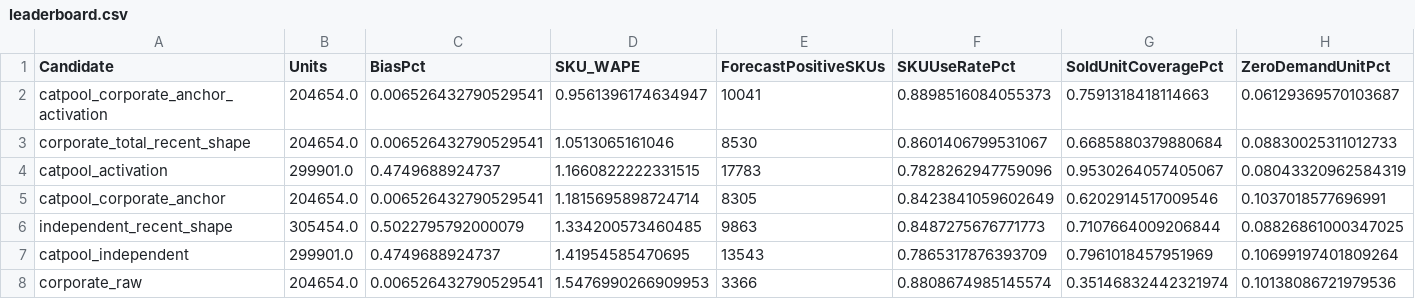
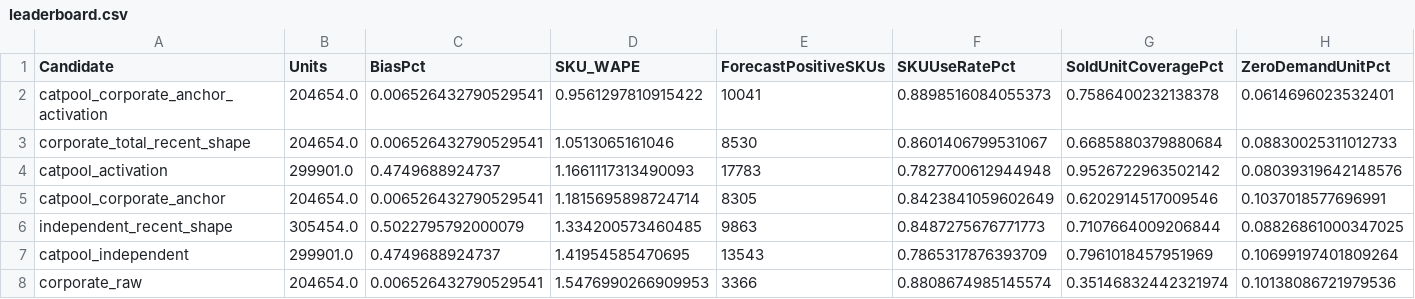
Before and after one commit to lcabrp/ha-sales-forecast, a CSV file: Output/ForecastAccuracy/handoff_eval/category_pool_backtest_2026-07-07/leaderboard.csv, drawn as a sheet.

```diff
--- a/Output/ForecastAccuracy/handoff_eval/category_pool_backtest_2026-07-07/leaderboard.csv
+++ b/Output/ForecastAccuracy/handoff_eval/category_pool_backtest_2026-07-07/leaderboard.csv
@@ -1,5 +1,5 @@
 Candidate,Units,BiasPct,SKU_WAPE,ForecastPositiveSKUs,SKUUseRatePct,SoldUnitCoveragePct,ZeroDemandUnitPct
-catpool_corporate_anchor_activation,204654.0,0.006526432790529541,0.9561396174634947,10041,0.8898516084055373,0.7591318418114663,0.06129369570103687
+catpool_corporate_anchor_activation,204654.0,0.006526432790529541,0.9561297810915422,10041,0.8898516084055373,0.7586400232138378,0.0614696023532401
 corporate_total_recent_shape,204654.0,0.006526432790529541,1.0513065161046,8530,0.8601406799531067,0.6685880379880684,0.08830025311012733
-catpool_activation,299901.0,0.4749688924737,1.1660822222331515,17783,0.7828262947759096,0.9530264057405067,0.08043320962584319
+catpool_activation,299901.0,0.4749688924737,1.1661117313490093,17783,0.7827700612944948,0.9526722963502142,0.08039319642148576
 catpool_corporate_anchor,204654.0,0.006526432790529541,1.1815695898724714,8305,0.8423841059602649,0.6202914517009546,0.1037018577696991
```
Also changed, not shown: Output/ForecastAccuracy/handoff_eval/category_pool_backtest_2026-07-07/category_scorecard.csv, 11 other files.
